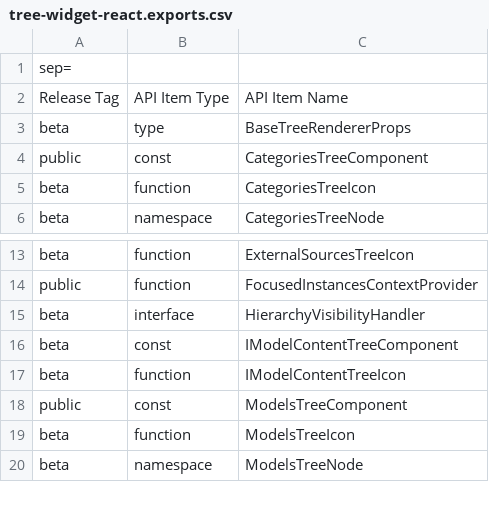
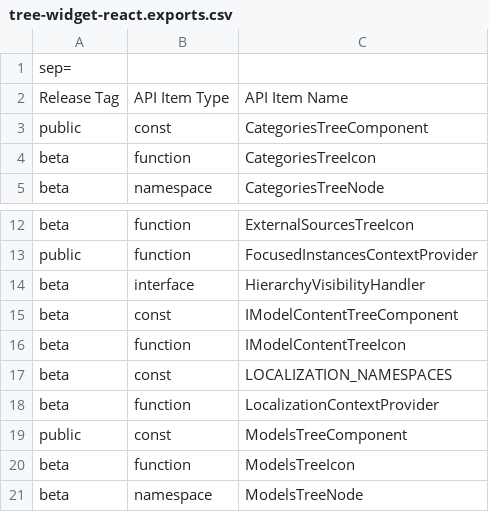
Before and after one commit to iTwin/viewer-components-react, a CSV file: packages/itwin/tree-widget/api/tree-widget-react.exports.csv, drawn as a sheet; only a part is shown, gaps mark what is left out; removed rows and columns are numbered as before the commit, all else as after; the diff names each change by its address in the sheet, - before the commit and + after, or states it on an @@ line.

```diff
--- a/packages/itwin/tree-widget/api/tree-widget-react.exports.csv
+++ b/packages/itwin/tree-widget/api/tree-widget-react.exports.csv
-row 3: beta | type | BaseTreeRendererProps
+row 17: beta | const | LOCALIZATION_NAMESPACES
+row 18: beta | function | LocalizationContextProvider
```
Also changed, not shown: 2 other files.
